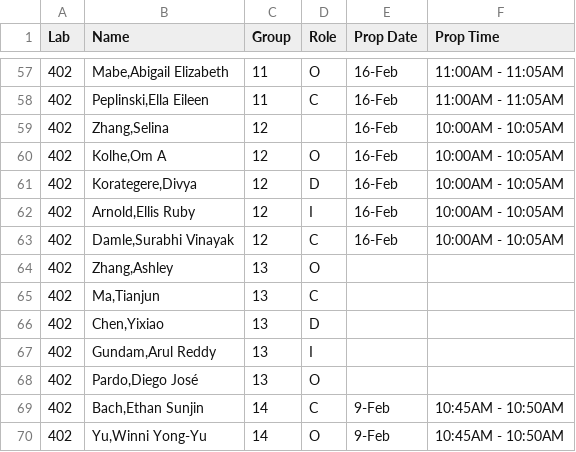
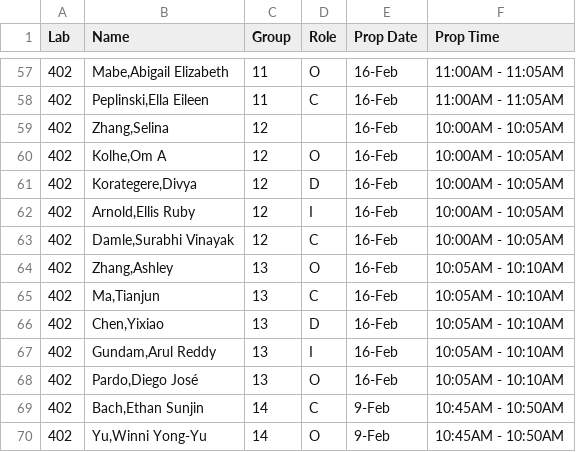
Before and after one commit to SuperMarioGiacomazzo/STOR320_WEBSITE, a CSV file: Group Assignments/STOR320.001 Group Assignments.csv, drawn as a sheet; only a part is shown, gaps mark what is left out.

```diff
--- a/Group Assignments/STOR320.001 Group Assignments.csv
+++ b/Group Assignments/STOR320.001 Group Assignments.csv
@@ -63,7 +63,7 @@ Lab,Name,Group,Role,Prop Date,Prop Time
 402,"Damle,Surabhi Vinayak",12,C,16-Feb,10:00AM - 10:05AM
-402,"Zhang,Ashley",13,O,,
-402,"Ma,Tianjun",13,C,,
-402,"Chen,Yixiao",13,D,,
-402,"Gundam,Arul Reddy",13,I,,
-402,"Pardo,Diego José",13,O,,
+402,"Zhang,Ashley",13,O,16-Feb,10:05AM - 10:10AM
+402,"Ma,Tianjun",13,C,16-Feb,10:05AM - 10:10AM
+402,"Chen,Yixiao",13,D,16-Feb,10:05AM - 10:10AM
+402,"Gundam,Arul Reddy",13,I,16-Feb,10:05AM - 10:10AM
+402,"Pardo,Diego José",13,O,16-Feb,10:05AM - 10:10AM
 402,"Bach,Ethan Sunjin",14,C,9-Feb,10:45AM - 10:50AM
```
Also changed, not shown: 1 other file.
